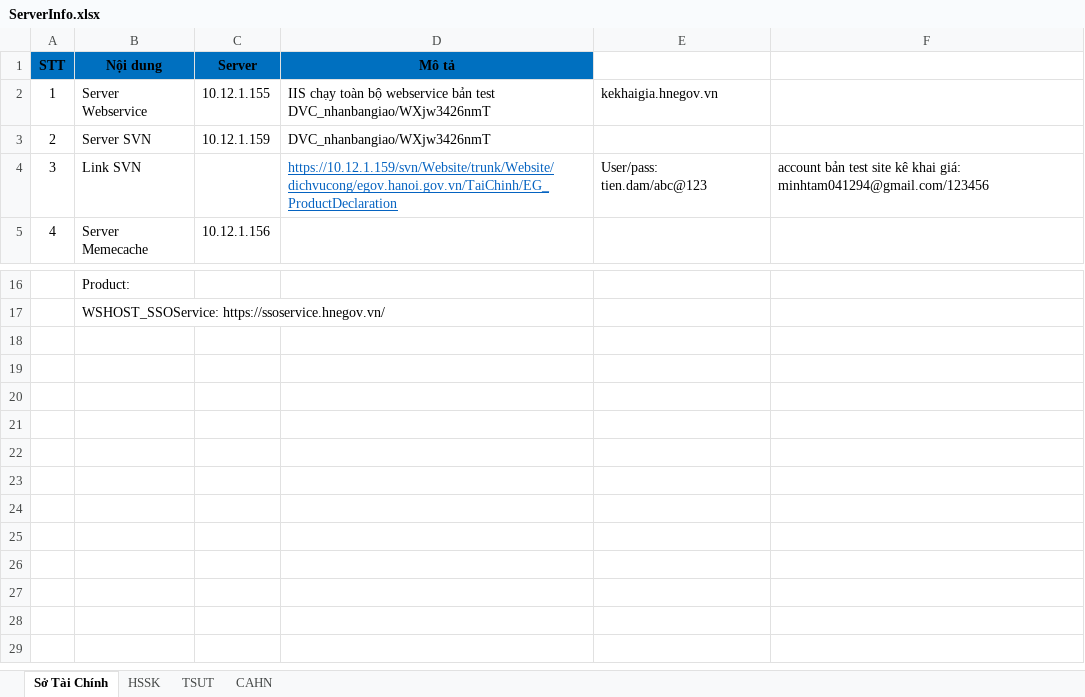
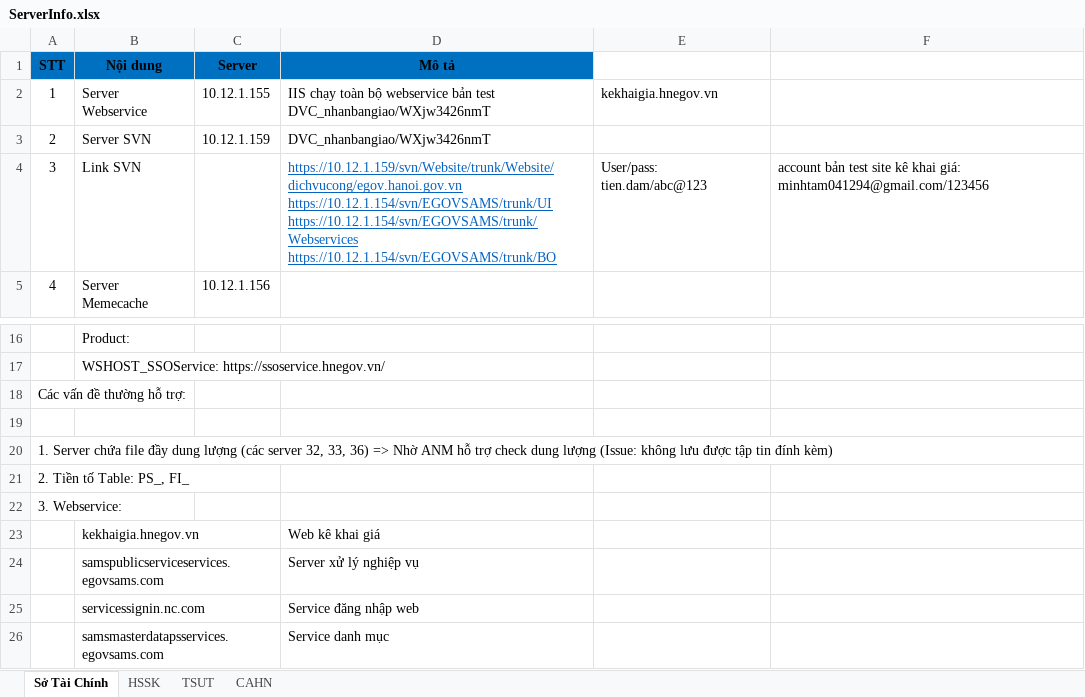
Before and after one commit to shacyc/BanGiaoNCSw, an Excel workbook: eSams/ServerInfo.xlsx, sheet Sở Tài Chính, drawn as a sheet; only a part is shown, gaps mark what is left out; values as stored, in another font and other column widths than the file's, no borders; ↵ is a line break in a cell; the diff names each change by its address in the sheet, - before the commit and + after, or states it on an @@ line.

```diff
--- a/eSams/ServerInfo.xlsx (sheet Sở Tài Chính)
+++ b/eSams/ServerInfo.xlsx (sheet Sở Tài Chính)
-D4 (Mô tả): https://10.12.1.159/svn/Website/trunk/Website/dichvucong/egov.hanoi.gov.vn/TaiChinh/EG_ProductDeclaration
+D4 (Mô tả): https://10.12.1.159/svn/Website/trunk/Website/dichvucong/egov.hanoi.gov.vn ↵ https://10.12.1.154/svn/EGOVSAMS/trunk/UI ↵ https://10.12.1.154/svn/EGOVSAMS/trunk/Webservices ↵ https://10.12.1.154/svn/EGOVSAMS/trunk/BO
+row 18: Các vấn đề thường hỗ trợ:
+row 19: (empty)
+row 20: 1. Server chứa file đầy dung lượng (các server 32, 33, 36) => Nhờ ANM hỗ trợ check dung lượng (Issue: không lưu được tập tin đính kèm)
+row 21: 2. Tiền tố Table: PS_, FI_
+row 22: 3. Webservice:
+row 23:  | kekhaigia.hnegov.vn |  | Web kê khai giá
+row 24:  | samspublicserviceservices.egovsams.com |  | Server xử lý nghiệp vụ
+row 25:  | servicessignin.nc.com |  | Service đăng nhập web
+row 26:  | samsmasterdatapsservices.egovsams.com |  | Service danh mục
```
Also changed, not shown: sheet CAHN, sheet TSUT, sheet HSSK, charts or pictures, GiaoDuc/Database/DB Edo v1.xlsx.
